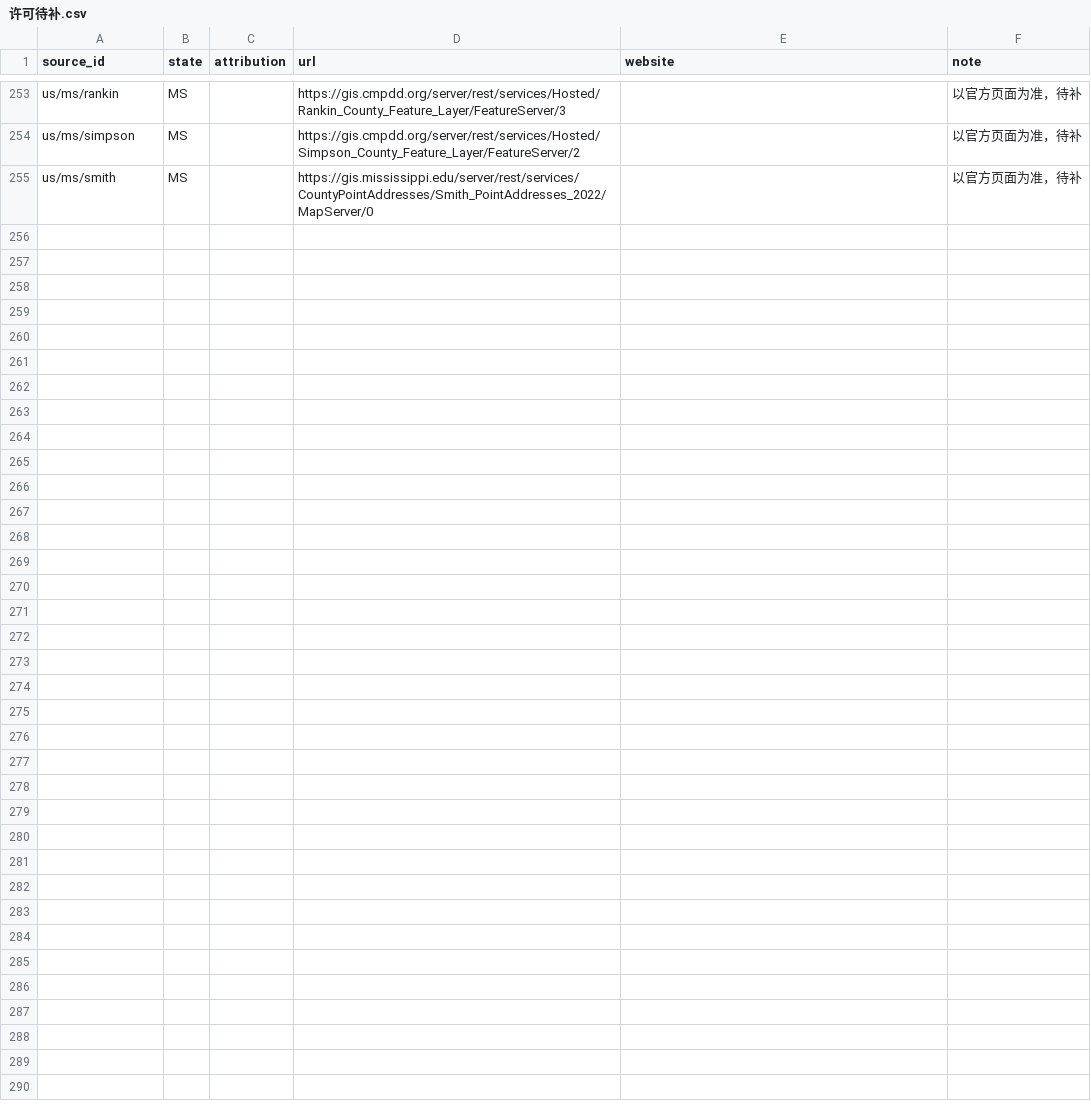
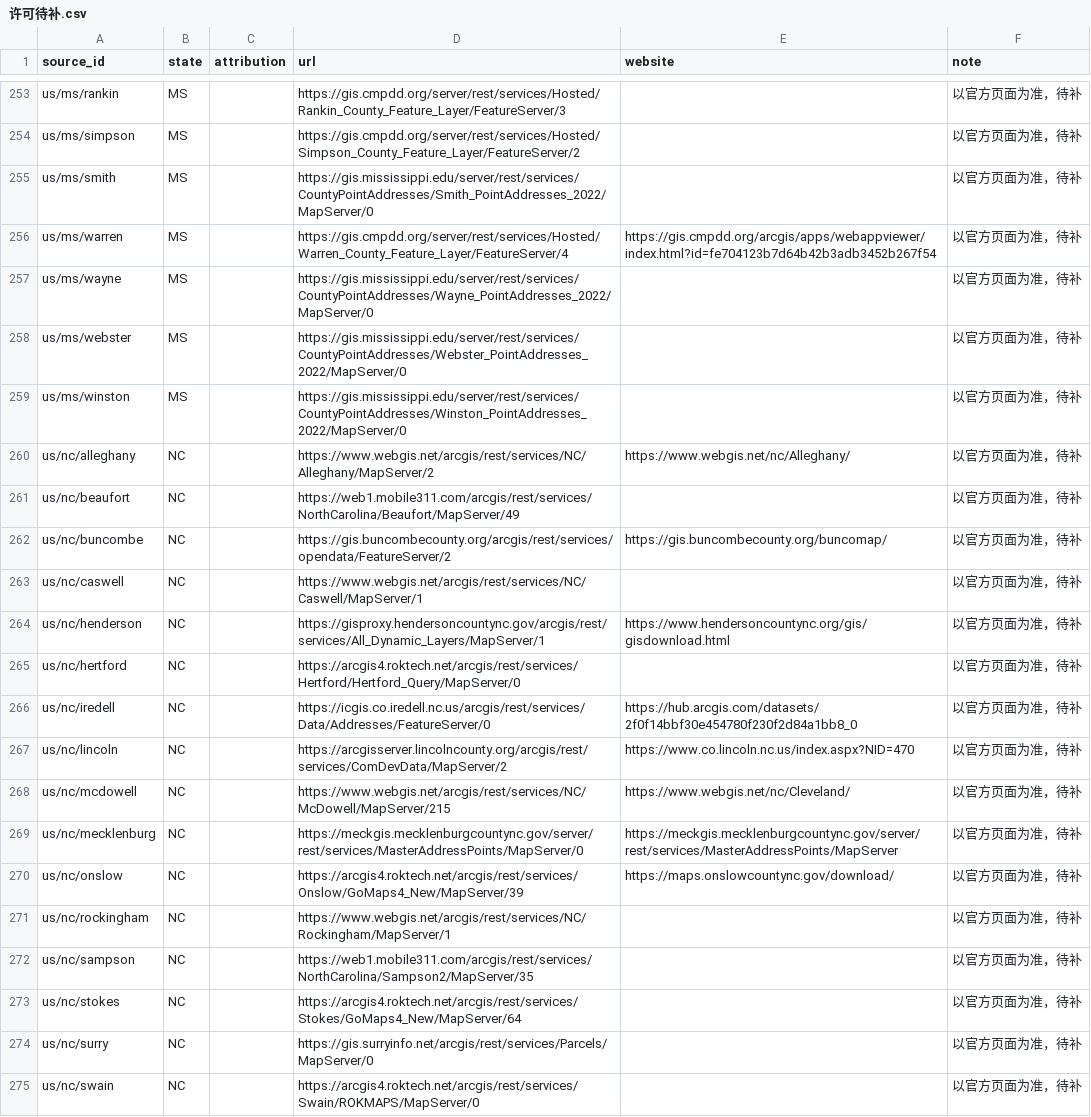
Before and after one commit to ip9988001/World-Map-Data, a CSV file: data/许可待补.csv, drawn as a sheet; only a part is shown, gaps mark what is left out; the diff names each change by its address in the sheet, - before the commit and + after, or states it on an @@ line.

```diff
--- a/data/许可待补.csv
+++ b/data/许可待补.csv
+row 256: us/ms/warren | MS |  | https://gis.cmpdd.org/server/rest/services/Hosted/Warren_County_Feature_Layer/FeatureServer/4 | https://gis.cmpdd.org/arcgis/apps/webappviewer/index.html?id=fe704123b7d64b42b3adb3452b267f54 | 以官方页面为准，待补
+row 257: us/ms/wayne | MS |  | https://gis.mississippi.edu/server/rest/services/CountyPointAddresses/Wayne_PointAddresses_2022/MapServer/0 |  | 以官方页面为准，待补
+row 258: us/ms/webster | MS |  | https://gis.mississippi.edu/server/rest/services/CountyPointAddresses/Webster_PointAddresses_2022/MapServer/0 |  | 以官方页面为准，待补
+row 259: us/ms/winston | MS |  | https://gis.mississippi.edu/server/rest/services/CountyPointAddresses/Winston_PointAddresses_2022/MapServer/0 |  | 以官方页面为准，待补
+row 260: us/nc/alleghany | NC |  | https://www.webgis.net/arcgis/rest/services/NC/Alleghany/MapServer/2 | https://www.webgis.net/nc/Alleghany/ | 以官方页面为准，待补
+row 261: us/nc/beaufort | NC |  | https://web1.mobile311.com/arcgis/rest/services/NorthCarolina/Beaufort/MapServer/49 |  | 以官方页面为准，待补
+row 262: us/nc/buncombe | NC |  | https://gis.buncombecounty.org/arcgis/rest/services/opendata/FeatureServer/2 | https://gis.buncombecounty.org/buncomap/ | 以官方页面为准，待补
+row 263: us/nc/caswell | NC |  | https://www.webgis.net/arcgis/rest/services/NC/Caswell/MapServer/1 |  | 以官方页面为准，待补
+row 264: us/nc/henderson | NC |  | https://gisproxy.hendersoncountync.gov/arcgis/rest/services/All_Dynamic_Layers/MapServer/1 | https://www.hendersoncountync.org/gis/gisdownload.html | 以官方页面为准，待补
+row 265: us/nc/hertford | NC |  | https://arcgis4.roktech.net/arcgis/rest/services/Hertford/Hertford_Query/MapServer/0 |  | 以官方页面为准，待补
+row 266: us/nc/iredell | NC |  | https://icgis.co.iredell.nc.us/arcgis/rest/services/Data/Addresses/FeatureServer/0 | https://hub.arcgis.com/datasets/2f0f14bbf30e454780f230f2d84a1bb8_0 | 以官方页面为准，待补
+row 267: us/nc/lincoln | NC |  | https://arcgisserver.lincolncounty.org/arcgis/rest/services/ComDevData/MapServer/2 | https://www.co.lincoln.nc.us/index.aspx?NID=470 | 以官方页面为准，待补
+row 268: us/nc/mcdowell | NC |  | https://www.webgis.net/arcgis/rest/services/NC/McDowell/MapServer/215 | https://www.webgis.net/nc/Cleveland/ | 以官方页面为准，待补
+row 269: us/nc/mecklenburg | NC |  | https://meckgis.mecklenburgcountync.gov/server/rest/services/MasterAddressPoints/MapServer/0 | https://meckgis.mecklenburgcountync.gov/server/rest/services/MasterAddressPoints/MapServer | 以官方页面为准，待补
+row 270: us/nc/onslow | NC |  | https://arcgis4.roktech.net/arcgis/rest/services/Onslow/GoMaps4_New/MapServer/39 | https://maps.onslowcountync.gov/download/ | 以官方页面为准，待补
+row 271: us/nc/rockingham | NC |  | https://www.webgis.net/arcgis/rest/services/NC/Rockingham/MapServer/1 |  | 以官方页面为准，待补
+row 272: us/nc/sampson | NC |  | https://web1.mobile311.com/arcgis/rest/services/NorthCarolina/Sampson2/MapServer/35 |  | 以官方页面为准，待补
+row 273: us/nc/stokes | NC |  | https://arcgis4.roktech.net/arcgis/rest/services/Stokes/GoMaps4_New/MapServer/64 |  | 以官方页面为准，待补
+row 274: us/nc/surry | NC |  | https://gis.surryinfo.net/arcgis/rest/services/Parcels/MapServer/0 |  | 以官方页面为准，待补
+row 275: us/nc/swain | NC |  | https://arcgis4.roktech.net/arcgis/rest/services/Swain/ROKMAPS/MapServer/0 |  | 以官方页面为准，待补
```
Also changed, not shown: data/预检汇总.csv, 20 other files.
